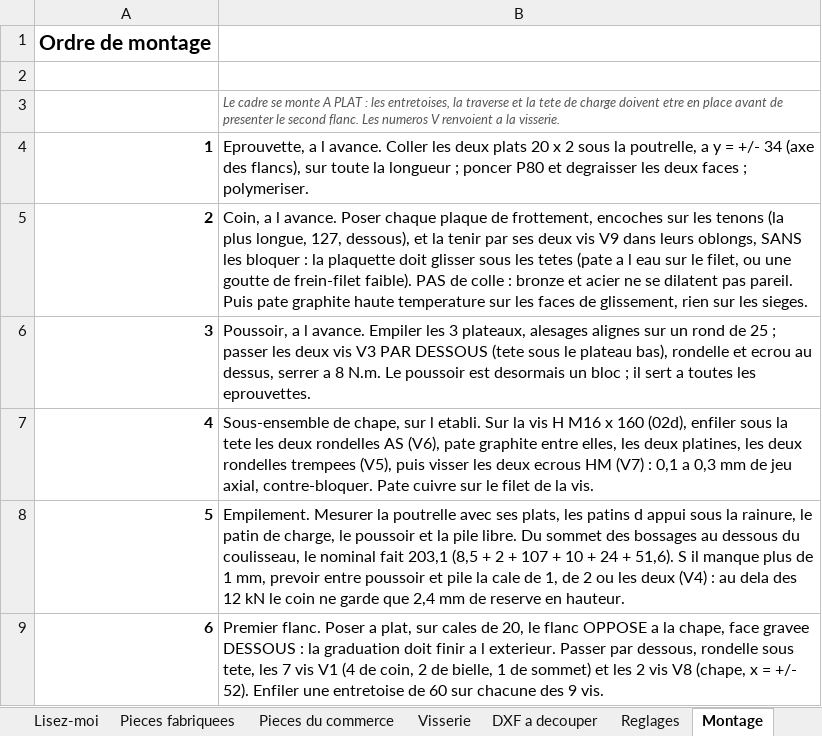
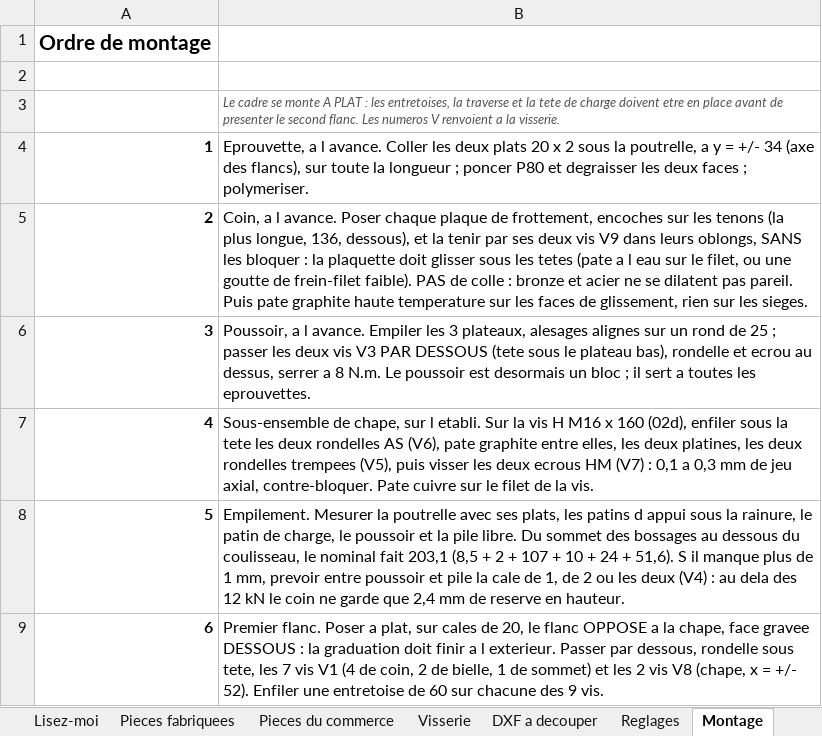
Before and after one commit to auberjine/banc-flexion, an Excel workbook: out/NOMENCLATURE.xlsx, sheet Montage, drawn as a sheet; only a part is shown; values as stored, in another font and other column widths than the file's, no borders; the diff names each change by its address in the sheet, - before the commit and + after, or states it on an @@ line.

```diff
--- a/out/NOMENCLATURE.xlsx (sheet Montage)
+++ b/out/NOMENCLATURE.xlsx (sheet Montage)
-B5: …plus longue, 127, dessous), et…
+B5: …plus longue, 136, dessous), et…
```
Also changed, not shown: sheet Pieces fabriquees, sheet Pieces du commerce, sheet Reglages, 19 other files.
